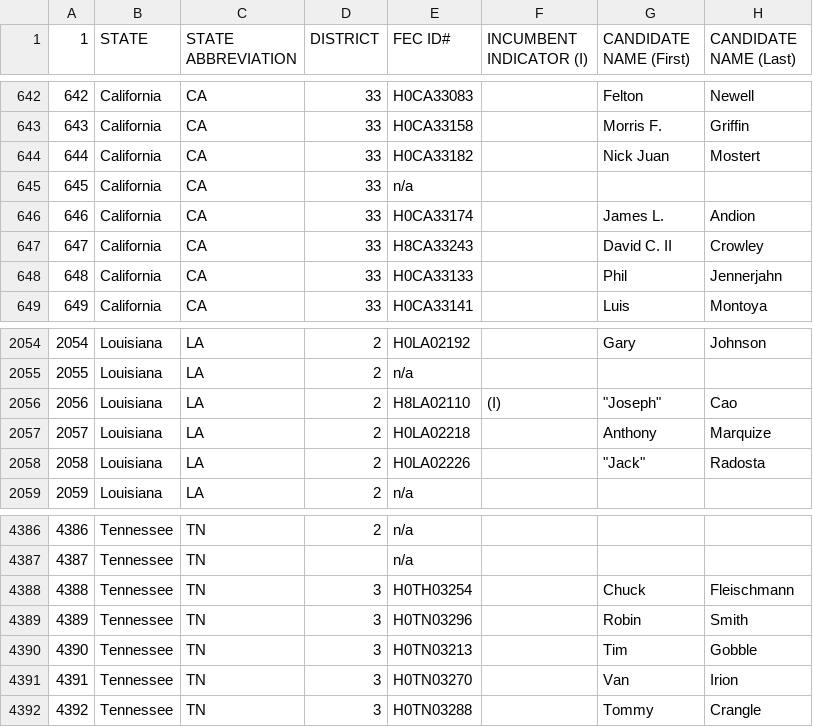
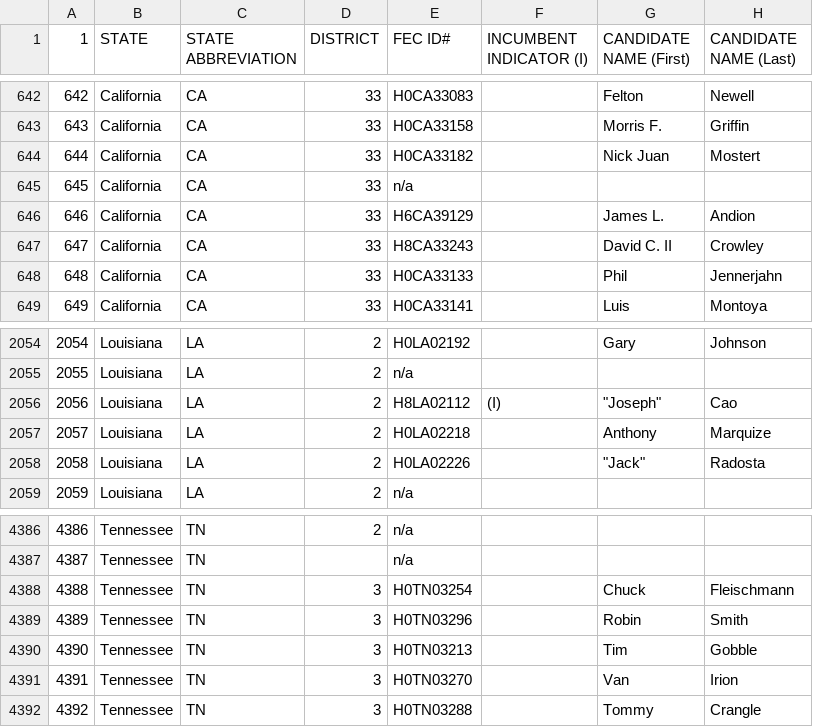
Before and after one commit to ScottOnestak/2018HousePredict, a CSV file: raw_files/house_results_2010.csv, drawn as a sheet; only a part is shown, gaps mark what is left out; the diff names each change by its address in the sheet, - before the commit and + after, or states it on an @@ line.

```diff
--- a/raw_files/house_results_2010.csv
+++ b/raw_files/house_results_2010.csv
-E646 (FEC ID#): H0CA33174
+E646 (FEC ID#): H6CA39129
-E2056 (FEC ID#): H8LA02110
+E2056 (FEC ID#): H8LA02112
-E4388 (FEC ID#): H0TH03254
+E4388 (FEC ID#): H0TN03254
```
Also changed, not shown: raw_files/candidate_summary_2014.csv, raw_files/house_results_2008.csv, 8 other files.
